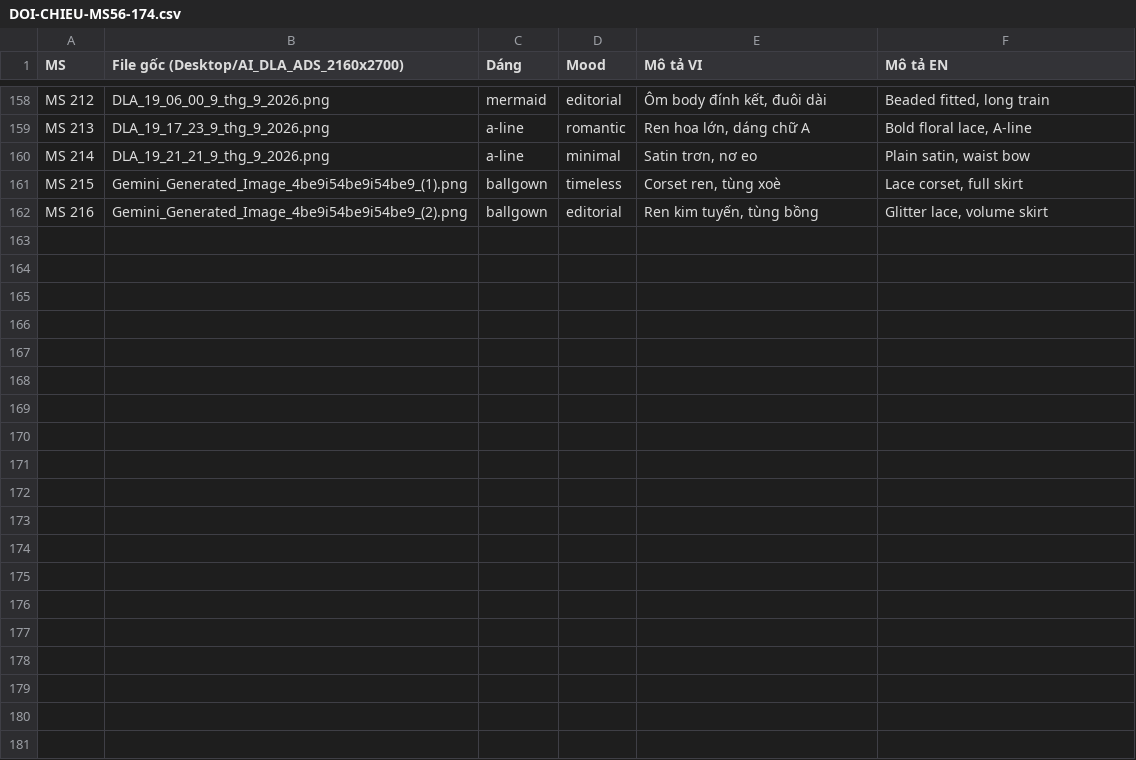
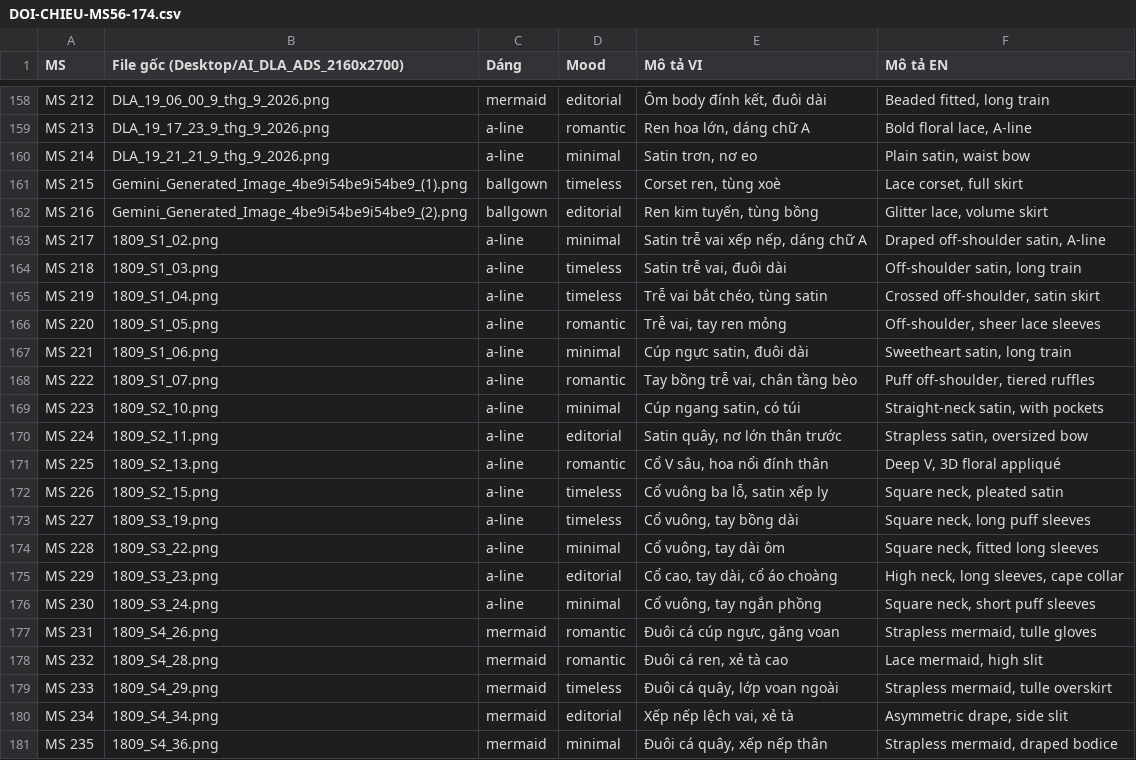
Before and after one commit to dolinhanh-bridal/web-thu-2, a CSV file: anh/vay/DOI-CHIEU-MS56-174.csv, drawn as a sheet; only a part is shown, gaps mark what is left out; the diff covers the shown part only.

```diff
--- a/anh/vay/DOI-CHIEU-MS56-174.csv
+++ b/anh/vay/DOI-CHIEU-MS56-174.csv
@@ -162 +162,20 @@ MS 215,Gemini_Generated_Image_4be9i54be9i54be9_(1).png,ballgown,timeless,"Corset
 MS 216,Gemini_Generated_Image_4be9i54be9i54be9_(2).png,ballgown,editorial,"Ren kim tuyến, tùng bồng","Glitter lace, volume skirt"
+MS 217,1809_S1_02.png,a-line,minimal,"Satin trễ vai xếp nếp, dáng chữ A","Draped off-shoulder satin, A-line"
+MS 218,1809_S1_03.png,a-line,timeless,"Satin trễ vai, đuôi dài","Off-shoulder satin, long train"
+MS 219,1809_S1_04.png,a-line,timeless,"Trễ vai bắt chéo, tùng satin","Crossed off-shoulder, satin skirt"
+MS 220,1809_S1_05.png,a-line,romantic,"Trễ vai, tay ren mỏng","Off-shoulder, sheer lace sleeves"
+MS 221,1809_S1_06.png,a-line,minimal,"Cúp ngực satin, đuôi dài","Sweetheart satin, long train"
+MS 222,1809_S1_07.png,a-line,romantic,"Tay bồng trễ vai, chân tầng bèo","Puff off-shoulder, tiered ruffles"
+MS 223,1809_S2_10.png,a-line,minimal,"Cúp ngang satin, có túi","Straight-neck satin, with pockets"
+MS 224,1809_S2_11.png,a-line,editorial,"Satin quây, nơ lớn thân trước","Strapless satin, oversized bow"
+MS 225,1809_S2_13.png,a-line,romantic,"Cổ V sâu, hoa nổi đính thân","Deep V, 3D floral appliqué"
+MS 226,1809_S2_15.png,a-line,timeless,"Cổ vuông ba lỗ, satin xếp ly","Square neck, pleated satin"
+MS 227,1809_S3_19.png,a-line,timeless,"Cổ vuông, tay bồng dài","Square neck, long puff sleeves"
+MS 228,1809_S3_22.png,a-line,minimal,"Cổ vuông, tay dài ôm","Square neck, fitted long sleeves"
+MS 229,1809_S3_23.png,a-line,editorial,"Cổ cao, tay dài, cổ áo choàng","High neck, long sleeves, cape collar"
+MS 230,1809_S3_24.png,a-line,minimal,"Cổ vuông, tay ngắn phồng","Square neck, short puff sleeves"
+MS 231,1809_S4_26.png,mermaid,romantic,"Đuôi cá cúp ngực, găng voan","Strapless mermaid, tulle gloves"
+MS 232,1809_S4_28.png,mermaid,romantic,"Đuôi cá ren, xẻ tà cao","Lace mermaid, high slit"
+MS 233,1809_S4_29.png,mermaid,timeless,"Đuôi cá quây, lớp voan ngoài","Strapless mermaid, tulle overskirt"
+MS 234,1809_S4_34.png,mermaid,editorial,"Xếp nếp lệch vai, xẻ tà","Asymmetric drape, side slit"
+MS 235,1809_S4_36.png,mermaid,minimal,"Đuôi cá quây, xếp nếp thân","Strapless mermaid, draped bodice"
```
Also changed, not shown: 12 added rows elsewhere in this file, 43 other files.
